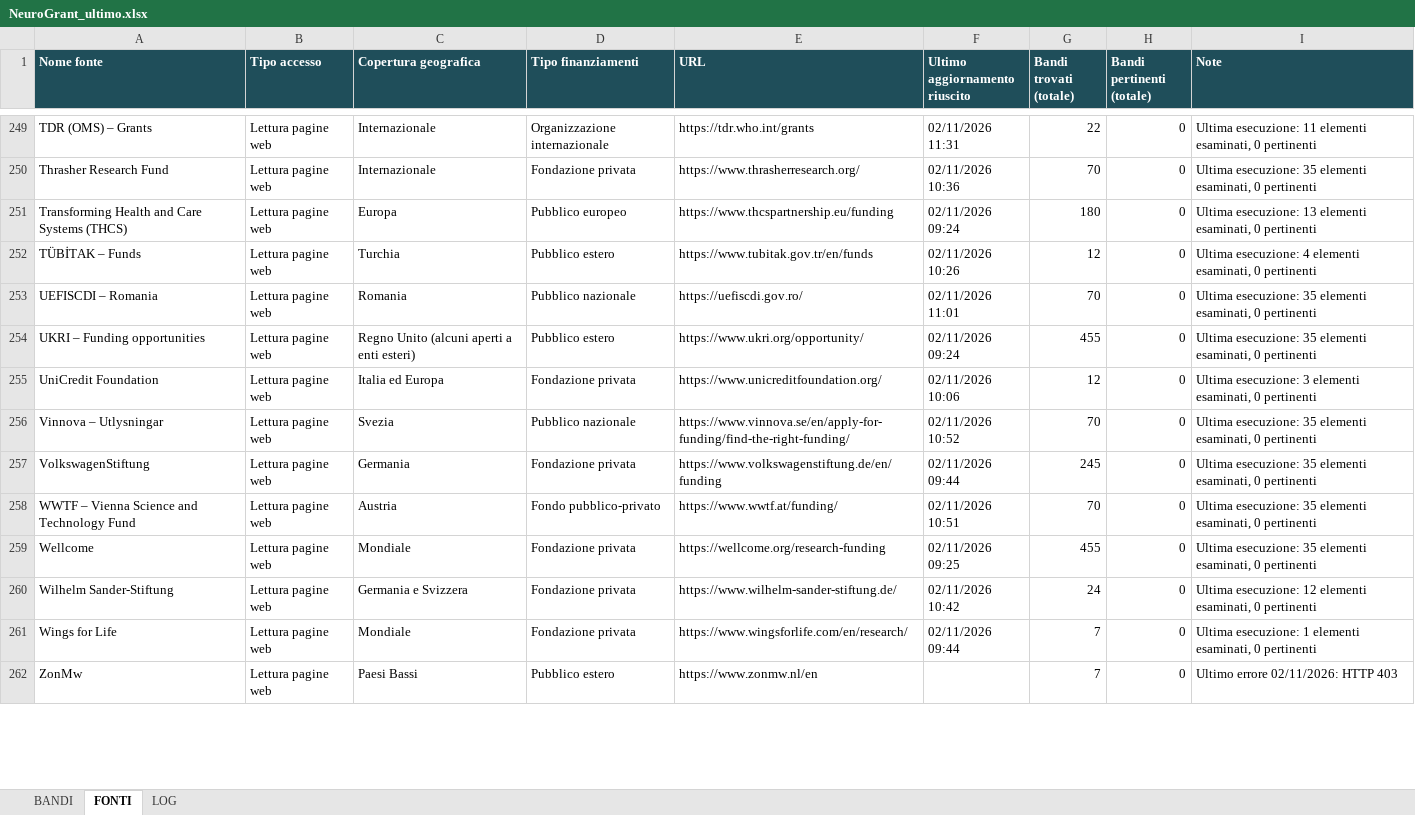
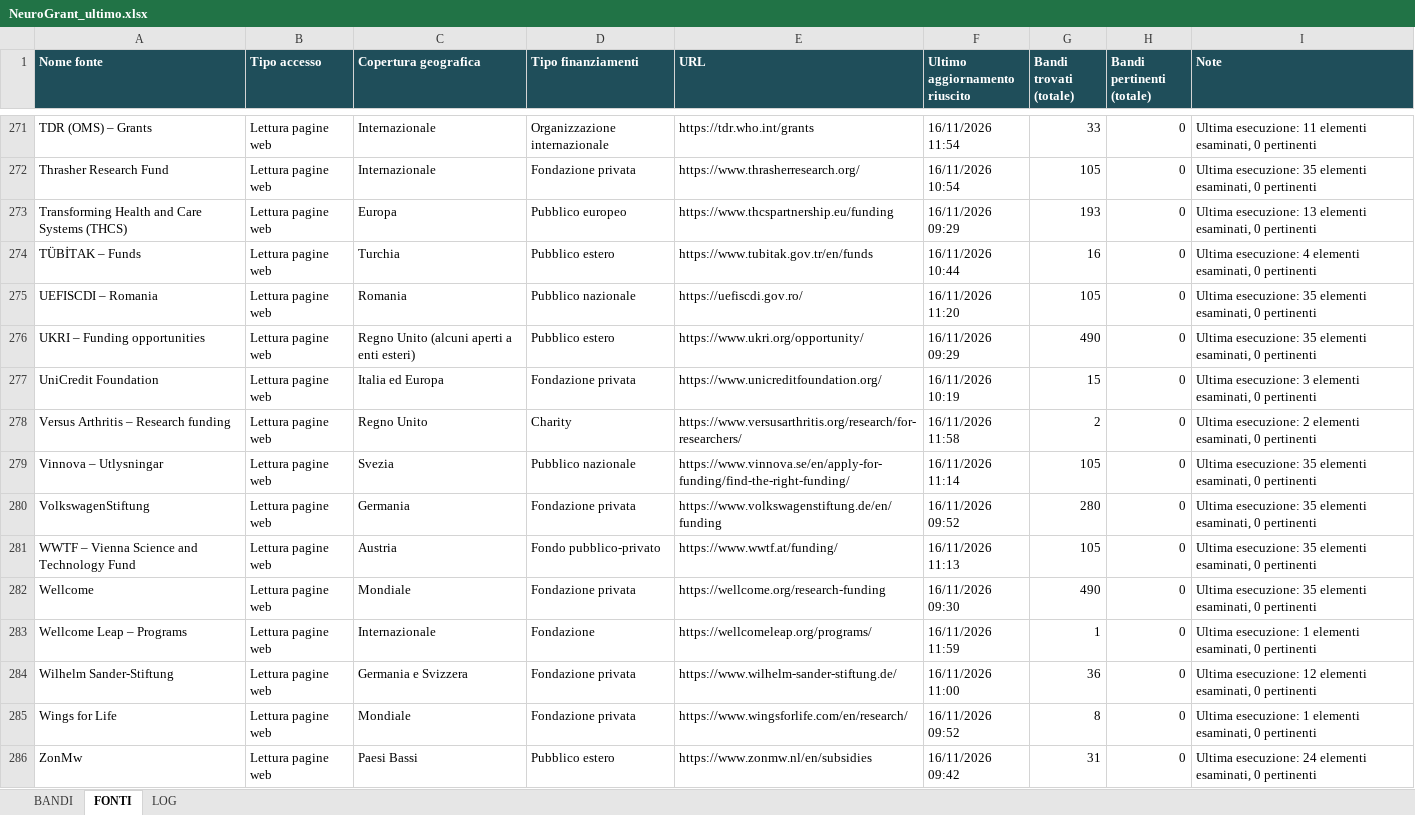
Before and after one commit to Stefanodoro91/GrantFinder, an Excel workbook: report/NeuroGrant_ultimo.xlsx, sheet FONTI, drawn as a sheet; only a part is shown, gaps mark what is left out; values as stored, in another font and other column widths than the file's, no borders; addresses are those after the commit; the diff covers the shown part only; the diff names each change by its address in the sheet, - before the commit and + after, or states it on an @@ line.

Commit message:
NeuroGrant: aggiornamento 2026-11-16

```diff
--- a/report/NeuroGrant_ultimo.xlsx (sheet FONTI)
+++ b/report/NeuroGrant_ultimo.xlsx (sheet FONTI)
-F271 (Ultimo aggiornamento riuscito): 02/11/2026 11:31
+F271 (Ultimo aggiornamento riuscito): 16/11/2026 11:54
-G271 (Bandi trovati (totale)): 22
+G271 (Bandi trovati (totale)): 33
-F272 (Ultimo aggiornamento riuscito): 02/11/2026 10:36
+F272 (Ultimo aggiornamento riuscito): 16/11/2026 10:54
-G272 (Bandi trovati (totale)): 70
+G272 (Bandi trovati (totale)): 105
-F273 (Ultimo aggiornamento riuscito): 02/11/2026 09:24
+F273 (Ultimo aggiornamento riuscito): 16/11/2026 09:29
-G273 (Bandi trovati (totale)): 180
+G273 (Bandi trovati (totale)): 193
-F274 (Ultimo aggiornamento riuscito): 02/11/2026 10:26
+F274 (Ultimo aggiornamento riuscito): 16/11/2026 10:44
-G274 (Bandi trovati (totale)): 12
+G274 (Bandi trovati (totale)): 16
-F275 (Ultimo aggiornamento riuscito): 02/11/2026 11:01
+F275 (Ultimo aggiornamento riuscito): 16/11/2026 11:20
-G275 (Bandi trovati (totale)): 70
+G275 (Bandi trovati (totale)): 105
-F276 (Ultimo aggiornamento riuscito): 02/11/2026 09:24
+F276 (Ultimo aggiornamento riuscito): 16/11/2026 09:29
-G276 (Bandi trovati (totale)): 455
+G276 (Bandi trovati (totale)): 490
-F277 (Ultimo aggiornamento riuscito): 02/11/2026 10:06
+F277 (Ultimo aggiornamento riuscito): 16/11/2026 10:19
-G277 (Bandi trovati (totale)): 12
+G277 (Bandi trovati (totale)): 15
+row 278: Versus Arthritis – Research funding | Lettura pagine web | Regno Unito | Charity | https://www.versusarthritis.org/research/for-researchers/ | 16/11/2026 11:58 | 2 | 0 | Ultima esecuzione: 2 elementi esaminati, 0 pertinenti
-F279 (Ultimo aggiornamento riuscito): 02/11/2026 10:52
+F279 (Ultimo aggiornamento riuscito): 16/11/2026 11:14
-G279 (Bandi trovati (totale)): 70
+G279 (Bandi trovati (totale)): 105
-F280 (Ultimo aggiornamento riuscito): 02/11/2026 09:44
+F280 (Ultimo aggiornamento riuscito): 16/11/2026 09:52
-G280 (Bandi trovati (totale)): 245
+G280 (Bandi trovati (totale)): 280
-F281 (Ultimo aggiornamento riuscito): 02/11/2026 10:51
+F281 (Ultimo aggiornamento riuscito): 16/11/2026 11:13
-G281 (Bandi trovati (totale)): 70
+G281 (Bandi trovati (totale)): 105
-F282 (Ultimo aggiornamento riuscito): 02/11/2026 09:25
+F282 (Ultimo aggiornamento riuscito): 16/11/2026 09:30
-G282 (Bandi trovati (totale)): 455
+G282 (Bandi trovati (totale)): 490
+row 283: Wellcome Leap – Programs | Lettura pagine web | Internazionale | Fondazione | https://wellcomeleap.org/programs/ | 16/11/2026 11:59 | 1 | 0 | Ultima esecuzione: 1 elementi esaminati, 0 pertinenti
-F284 (Ultimo aggiornamento riuscito): 02/11/2026 10:42
+F284 (Ultimo aggiornamento riuscito): 16/11/2026 11:00
-G284 (Bandi trovati (totale)): 24
+G284 (Bandi trovati (totale)): 36
-F285 (Ultimo aggiornamento riuscito): 02/11/2026 09:44
+F285 (Ultimo aggiornamento riuscito): 16/11/2026 09:52
-G285 (Bandi trovati (totale)): 7
+G285 (Bandi trovati (totale)): 8
-E286 (URL): https://www.zonmw.nl/en
+E286 (URL): https://www.zonmw.nl/en/subsidies
-F286 (Ultimo aggiornamento riuscito): (empty)
+F286 (Ultimo aggiornamento riuscito): 16/11/2026 09:42
-G286 (Bandi trovati (totale)): 7
+G286 (Bandi trovati (totale)): 31
-I286 (Note): Ultimo errore 02/11/2026: HTTP 403
+I286 (Note): Ultima esecuzione: 24 elementi esaminati, 0 pertinenti
```
Also changed, not shown: 22 added rows and 532 edited cells elsewhere in this sheet, sheet BANDI, sheet LOG, 1 other file.
